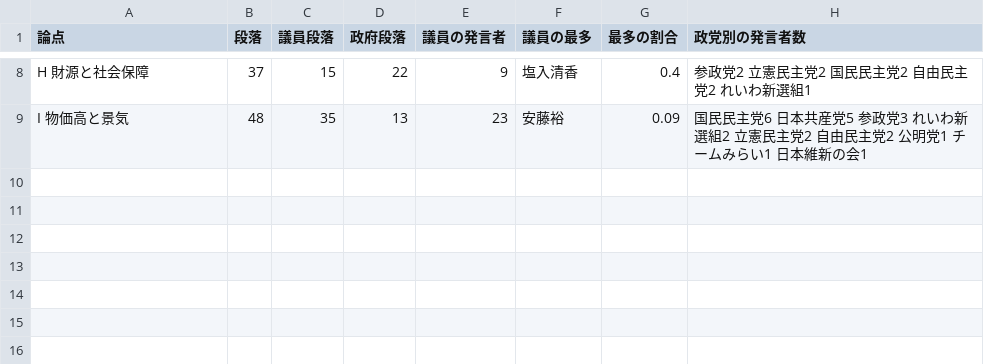
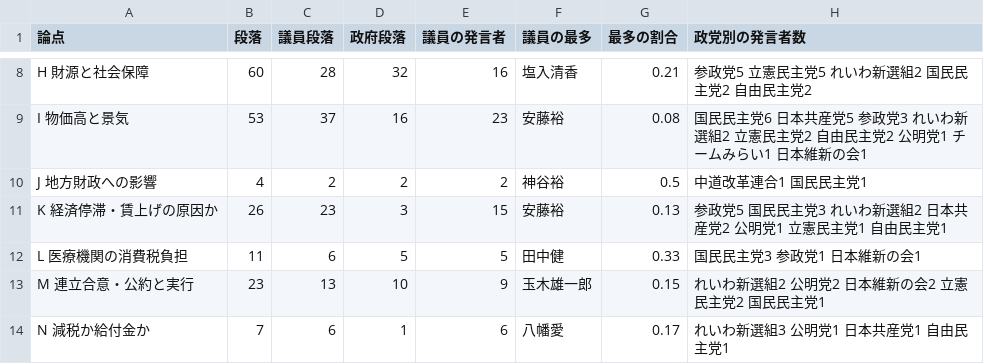
Before and after one commit to miz8462/kokkai-lab, a CSV file: output/issue_groups.csv, drawn as a sheet; only a part is shown, gaps mark what is left out; the diff covers the shown part only; the diff names each change by its address in the sheet, - before the commit and + after, or states it on an @@ line.

```diff
--- a/output/issue_groups.csv
+++ b/output/issue_groups.csv
-B8 (段落): 37
+B8 (段落): 60
-C8 (議員段落): 15
+C8 (議員段落): 28
-D8 (政府段落): 22
+D8 (政府段落): 32
-E8 (議員の発言者): 9
+E8 (議員の発言者): 16
-G8 (最多の割合): 0.4
+G8 (最多の割合): 0.21
-H8 (政党別の発言者数): 参政党2 立憲民主党2 国民民主党2 自由民主党2 れいわ新選組1
+H8 (政党別の発言者数): 参政党5 立憲民主党5 れいわ新選組2 国民民主党2 自由民主党2
-B9 (段落): 48
+B9 (段落): 53
-C9 (議員段落): 35
+C9 (議員段落): 37
-D9 (政府段落): 13
+D9 (政府段落): 16
-G9 (最多の割合): 0.09
+G9 (最多の割合): 0.08
+row 10: J 地方財政への影響 | 4 | 2 | 2 | 2 | 神谷裕 | 0.5 | 中道改革連合1 国民民主党1
+row 11: K 経済停滞・賃上げの原因か | 26 | 23 | 3 | 15 | 安藤裕 | 0.13 | 参政党5 国民民主党3 れいわ新選組2 日本共産党2 公明党1 立憲民主党1 自由民主党1
+row 12: L 医療機関の消費税負担 | 11 | 6 | 5 | 5 | 田中健 | 0.33 | 国民民主党3 参政党1 日本維新の会1
+row 13: M 連立合意・公約と実行 | 23 | 13 | 10 | 9 | 玉木雄一郎 | 0.15 | れいわ新選組2 公明党2 日本維新の会2 立憲民主党2 国民民主党1
+row 14: N 減税か給付金か | 7 | 6 | 1 | 6 | 八幡愛 | 0.17 | れいわ新選組3 公明党1 日本共産党1 自由民主党1
```
Also changed, not shown: 28 edited cells elsewhere in this file, 16 other files.
